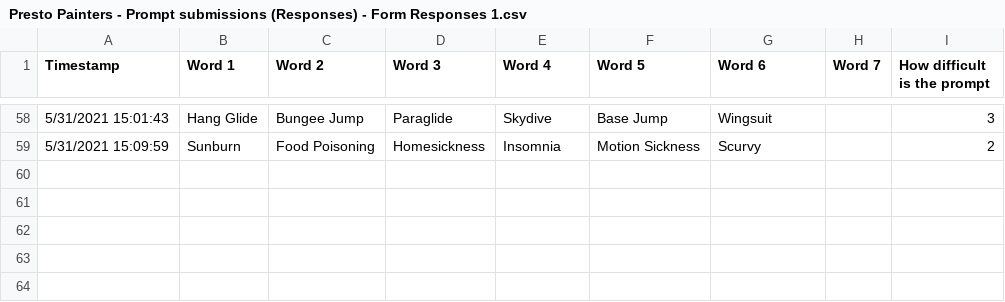
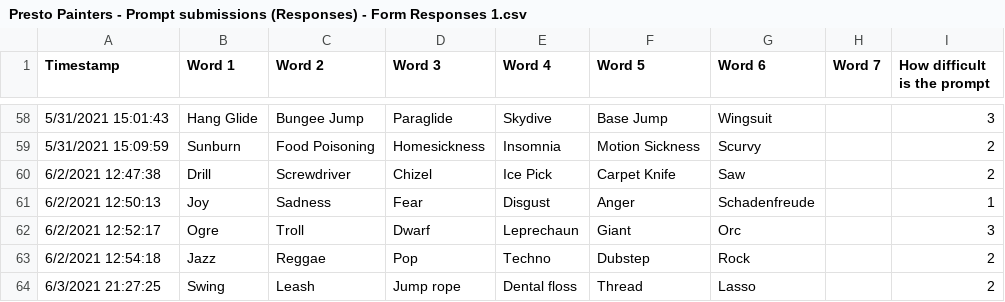
Before and after one commit to daalta-org/VRChat-Sketchbook-Jam, a CSV file: Assets/TextAssets/Presto Painters - Prompt submissions (Responses) - Form Responses 1.csv, drawn as a sheet; only a part is shown, gaps mark what is left out.

Commit message:
Disabled scramble mode, update prompt submissions

```diff
--- a/Assets/TextAssets/Presto Painters - Prompt submissions (Responses) - Form Responses 1.csv
+++ b/Assets/TextAssets/Presto Painters - Prompt submissions (Responses) - Form Responses 1.csv
@@ -59 +59,6 @@ Timestamp,Word 1,Word 2,Word 3,Word 4,Word 5,Word 6,Word 7,How difficult is the
 5/31/2021 15:09:59,Sunburn,Food Poisoning,Homesickness,Insomnia,Motion Sickness,Scurvy,,2
+6/2/2021 12:47:38,Drill,Screwdriver,Chizel,Ice Pick,Carpet Knife,Saw,,2
+6/2/2021 12:50:13,Joy,Sadness,Fear,Disgust,Anger,Schadenfreude,,1
+6/2/2021 12:52:17,Ogre,Troll,Dwarf,Leprechaun,Giant,Orc,,3
+6/2/2021 12:54:18,Jazz,Reggae,Pop,Techno,Dubstep,Rock,,2
+6/3/2021 21:27:25,Swing,Leash,Jump rope,Dental floss,Thread,Lasso,,2
```
Also changed, not shown: 4 other files.
